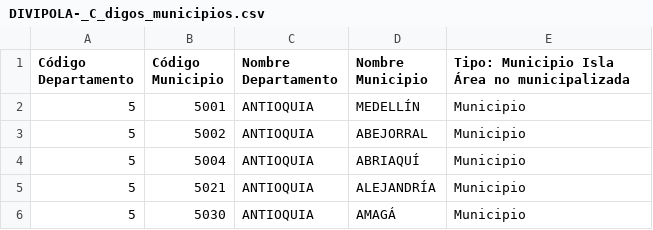
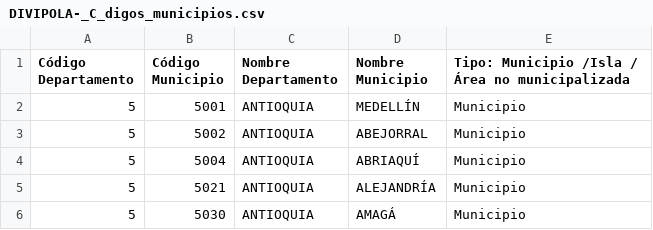
Before and after one commit to JPSanin/data-government, a CSV file: data/DIVIPOLA-_C_digos_municipios.csv, drawn as a sheet; only a part is shown.

```diff
--- a/data/DIVIPOLA-_C_digos_municipios.csv
+++ b/data/DIVIPOLA-_C_digos_municipios.csv
@@ -1,2 +1,2 @@
-Código Departamento,Código Municipio,Nombre Departamento,Nombre Municipio,Tipo: Municipio  Isla  Área no municipalizada
+Código Departamento,Código Municipio,Nombre Departamento,Nombre Municipio,Tipo: Municipio /Isla / Área no municipalizada
 5,5001,ANTIOQUIA,MEDELLÍN,Municipio
```
Also changed, not shown: 14 other files.
